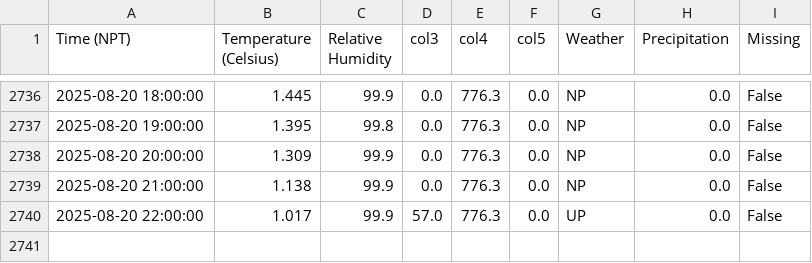
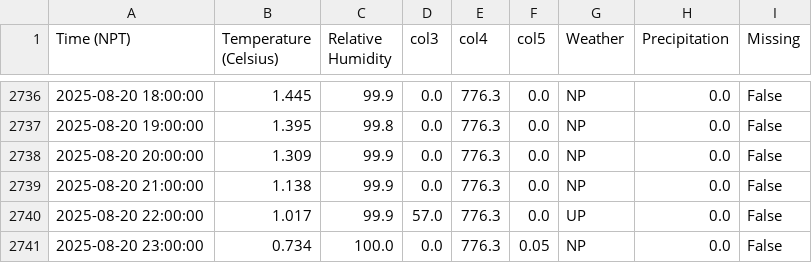
Before and after one commit to G-w-e-n-d-o-l-y-n/MetData_, a CSV file: Base Camp.csv, drawn as a sheet; only a part is shown, gaps mark what is left out.

```diff
--- a/Base Camp.csv
+++ b/Base Camp.csv
@@ -2740 +2740,2 @@ Time (NPT),Temperature (Celsius),Relative Humidity,col3,col4,col5,Weather,Precip
 2025-08-20 22:00:00,1.017,99.9,57.0,776.3,0.0,UP,0.0,False
+2025-08-20 23:00:00,0.734,100.0,0.0,776.3,0.05,NP,0.0,False
```
Also changed, not shown: 3 other files.
